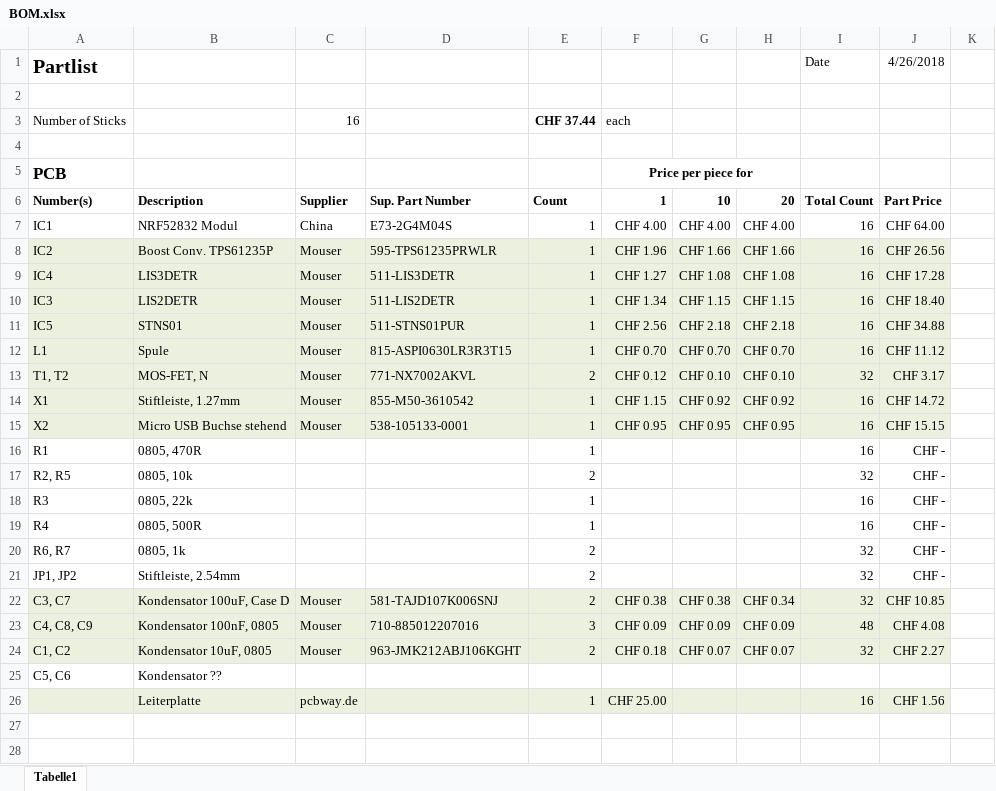
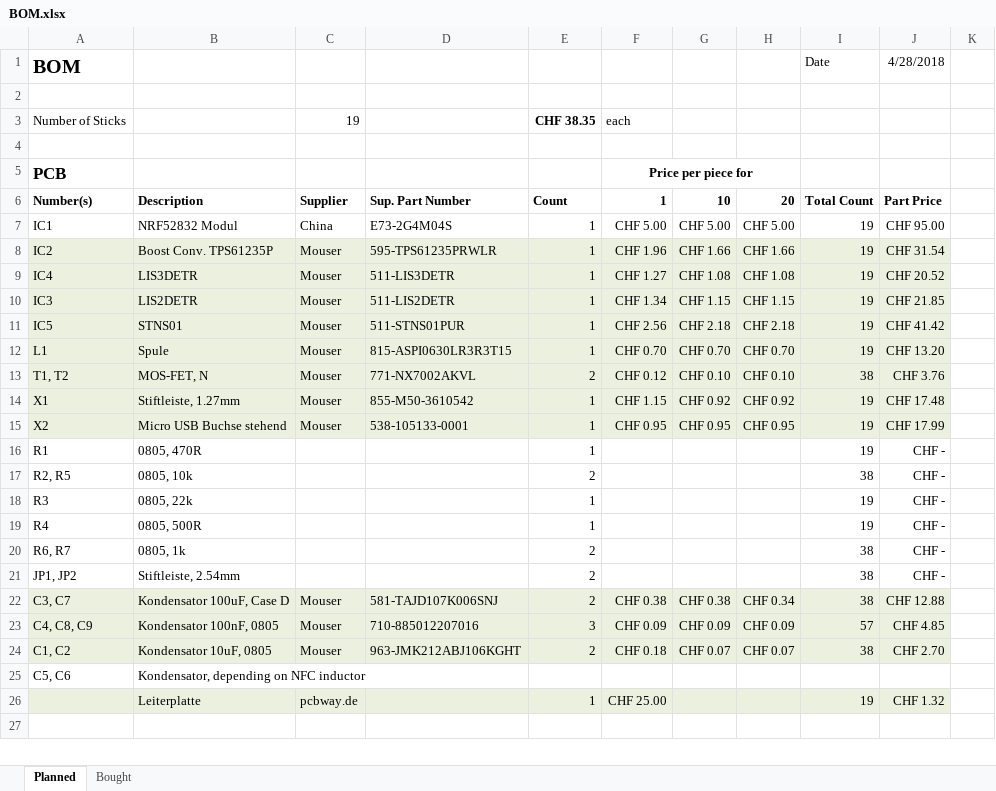
Before and after one commit to PaMuGa/Frackstock, an Excel workbook: BOM.xlsx, sheet Planned, drawn as a sheet; only a part is shown; values as stored, in another font and other column widths than the file's, no borders; the diff covers the shown part only; the diff names each change by its address in the sheet, - before the commit and + after, or states it on an @@ line.

```diff
--- a/BOM.xlsx (sheet Planned)
+++ b/BOM.xlsx (sheet Planned)
-sheet tab: Tabelle1
+sheet tab: Planned
+sheet tab: Bought
-A1: Partlist
+A1: BOM
-J1: 4/26/2018
+J1: 4/28/2018
-C3: 16
+C3: 19
-E3: CHF 37.44
+E3: CHF 38.35
-F7: CHF 4.00
+F7: CHF 5.00
-G7: CHF 4.00
+G7: CHF 5.00
-H7: CHF 4.00
+H7: CHF 5.00
-I7:I12: 16
+I7:I12: 19
-J7: CHF 64.00
+J7: CHF 95.00
-J8: CHF 26.56
+J8: CHF 31.54
-J9: CHF 17.28
+J9: CHF 20.52
-J10: CHF 18.40
+J10: CHF 21.85
-J11: CHF 34.88
+J11: CHF 41.42
-J12: CHF 11.12
+J12: CHF 13.20
-I13: 32
+I13: 38
-J13: CHF 3.17
+J13: CHF 3.76
-I14:I16: 16
+I14:I16: 19
-J14: CHF 14.72
+J14: CHF 17.48
-J15: CHF 15.15
+J15: CHF 17.99
-I17: 32
+I17: 38
-I18:I19: 16
+I18:I19: 19
-I20:I22: 32
+I20:I22: 38
-J22: CHF 10.85
+J22: CHF 12.88
-I23: 48
+I23: 57
-J23: CHF 4.08
+J23: CHF 4.85
-I24: 32
+I24: 38
-J24: CHF 2.27
+J24: CHF 2.70
-B25: Kondensator ??
+B25: Kondensator, depending on NFC inductor
-I26: 16
+I26: 19
-J26: CHF 1.56
+J26: CHF 1.32
-row 28: (empty)
```
Also changed, not shown: 1 removed row and 27 edited cells elsewhere in this sheet, formulas that keep their value, 14 other files.
